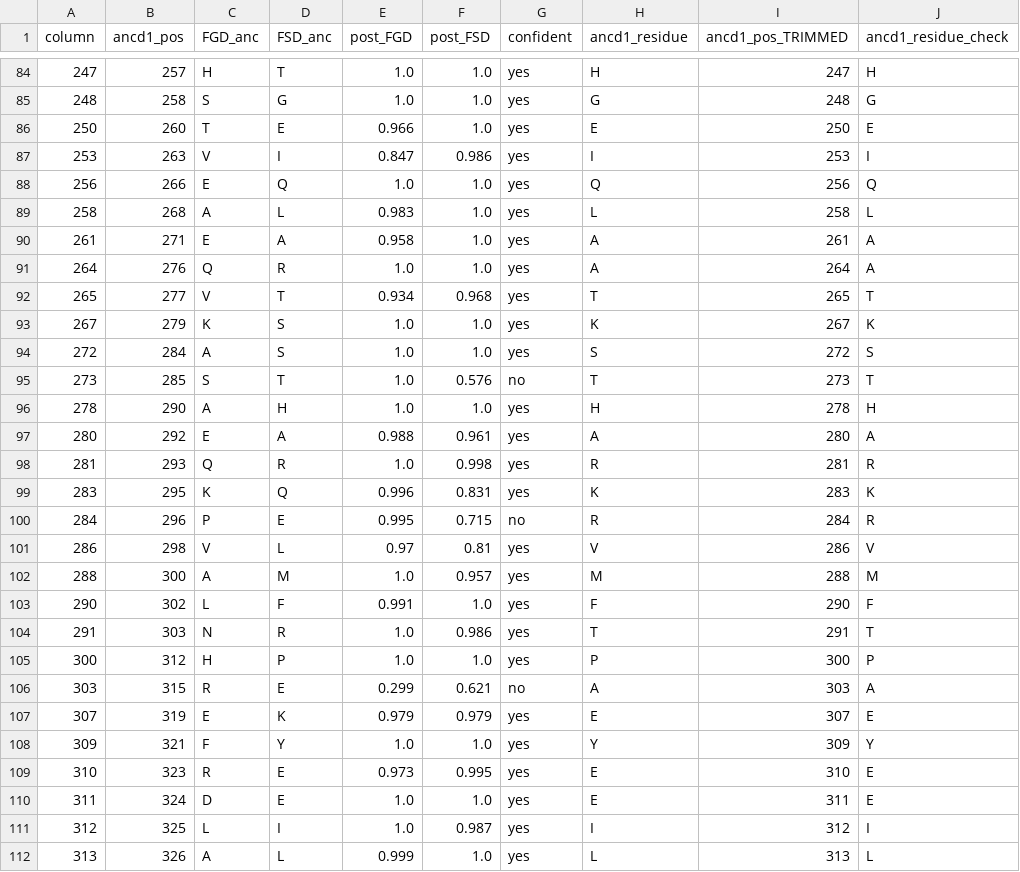
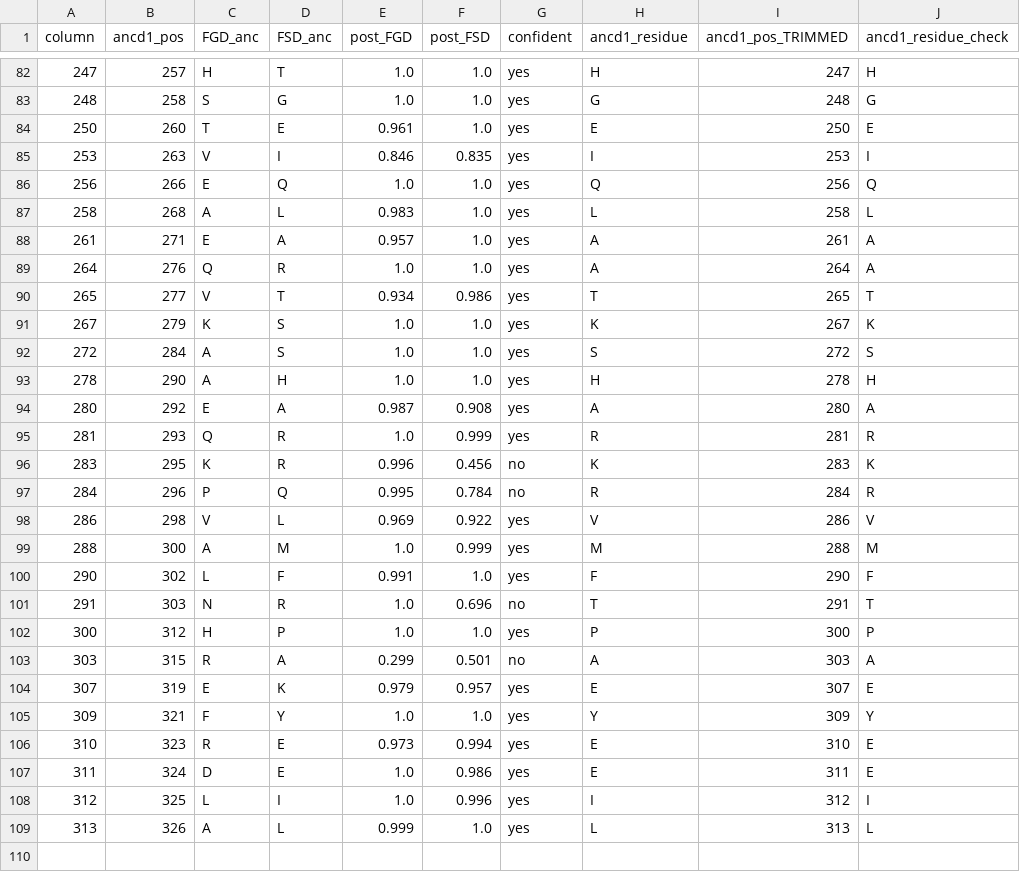
Before and after one commit to all3048/Beginning-Bioinformatics, a CSV file: substitutions_F_vs_S_renum.csv, drawn as a sheet; only a part is shown, gaps mark what is left out; the diff covers the shown part only.

```diff
--- a/substitutions_F_vs_S_renum.csv
+++ b/substitutions_F_vs_S_renum.csv
@@ -85,28 +83,27 @@ column,ancd1_pos,FGD_anc,FSD_anc,post_FGD,post_FSD,confident,ancd1_residue,ancd1
 248,258,S,G,1.0,1.0,yes,G,248,G
-250,260,T,E,0.966,1.0,yes,E,250,E
-253,263,V,I,0.847,0.986,yes,I,253,I
+250,260,T,E,0.961,1.0,yes,E,250,E
+253,263,V,I,0.846,0.835,yes,I,253,I
 256,266,E,Q,1.0,1.0,yes,Q,256,Q
 258,268,A,L,0.983,1.0,yes,L,258,L
-261,271,E,A,0.958,1.0,yes,A,261,A
+261,271,E,A,0.957,1.0,yes,A,261,A
 264,276,Q,R,1.0,1.0,yes,A,264,A
-265,277,V,T,0.934,0.968,yes,T,265,T
+265,277,V,T,0.934,0.986,yes,T,265,T
 267,279,K,S,1.0,1.0,yes,K,267,K
 272,284,A,S,1.0,1.0,yes,S,272,S
-273,285,S,T,1.0,0.576,no,T,273,T
 278,290,A,H,1.0,1.0,yes,H,278,H
-280,292,E,A,0.988,0.961,yes,A,280,A
-281,293,Q,R,1.0,0.998,yes,R,281,R
-283,295,K,Q,0.996,0.831,yes,K,283,K
-284,296,P,E,0.995,0.715,no,R,284,R
-286,298,V,L,0.97,0.81,yes,V,286,V
-288,300,A,M,1.0,0.957,yes,M,288,M
+280,292,E,A,0.987,0.908,yes,A,280,A
+281,293,Q,R,1.0,0.999,yes,R,281,R
+283,295,K,R,0.996,0.456,no,K,283,K
+284,296,P,Q,0.995,0.784,no,R,284,R
+286,298,V,L,0.969,0.922,yes,V,286,V
+288,300,A,M,1.0,0.999,yes,M,288,M
 290,302,L,F,0.991,1.0,yes,F,290,F
-291,303,N,R,1.0,0.986,yes,T,291,T
+291,303,N,R,1.0,0.696,no,T,291,T
 300,312,H,P,1.0,1.0,yes,P,300,P
-303,315,R,E,0.299,0.621,no,A,303,A
-307,319,E,K,0.979,0.979,yes,E,307,E
+303,315,R,A,0.299,0.501,no,A,303,A
+307,319,E,K,0.979,0.957,yes,E,307,E
 309,321,F,Y,1.0,1.0,yes,Y,309,Y
-310,323,R,E,0.973,0.995,yes,E,310,E
-311,324,D,E,1.0,1.0,yes,E,311,E
-312,325,L,I,1.0,0.987,yes,I,312,I
+310,323,R,E,0.973,0.994,yes,E,310,E
+311,324,D,E,1.0,0.986,yes,E,311,E
+312,325,L,I,1.0,0.996,yes,I,312,I
 313,326,A,L,0.999,1.0,yes,L,313,L
```
Also changed, not shown: 4 added rows, 6 removed rows and 56 edited cells elsewhere in this file, ancd1_fgd_like_positions_renum.csv, sdp_ranked.csv, 24 other files.
